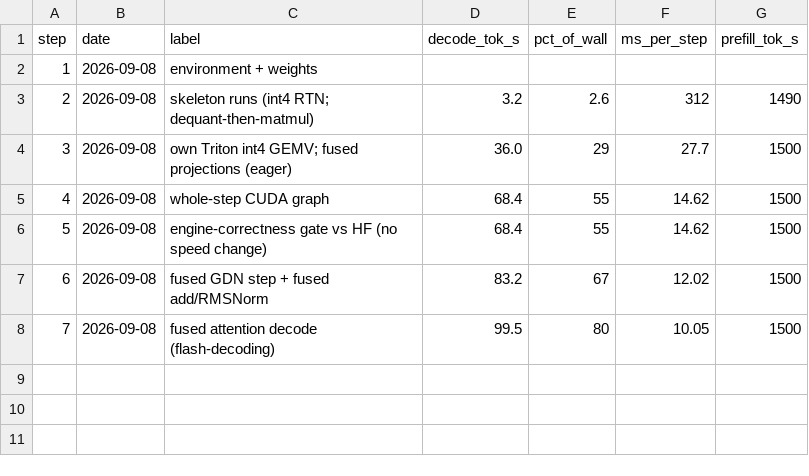
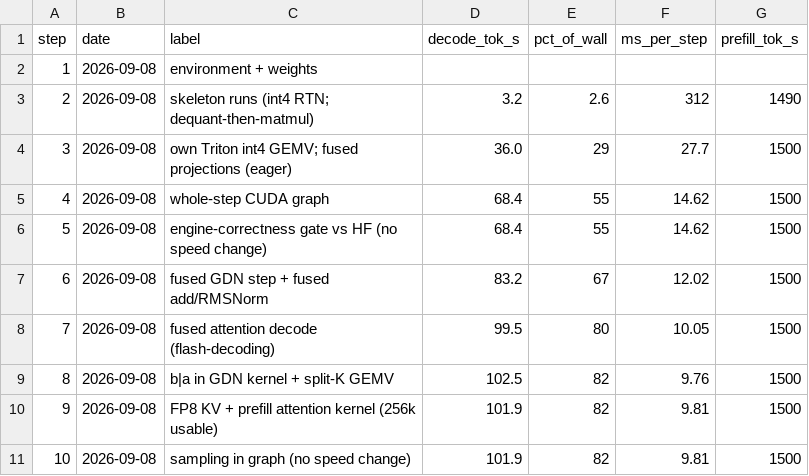
Before and after one commit to zyhector/token-rush, a CSV file: docs/progress.csv, drawn as a sheet.

```diff
--- a/docs/progress.csv
+++ b/docs/progress.csv
@@ -8 +8,4 @@ step,date,label,decode_tok_s,pct_of_wall,ms_per_step,prefill_tok_s
 7,2026-09-08,fused attention decode (flash-decoding),99.5,80,10.05,1500
+8,2026-09-08,b|a in GDN kernel + split-K GEMV,102.5,82,9.76,1500
+9,2026-09-08,FP8 KV + prefill attention kernel (256k usable),101.9,82,9.81,1500
+10,2026-09-08,sampling in graph (no speed change),101.9,82,9.81,1500
```
Also changed, not shown: 11 other files.
